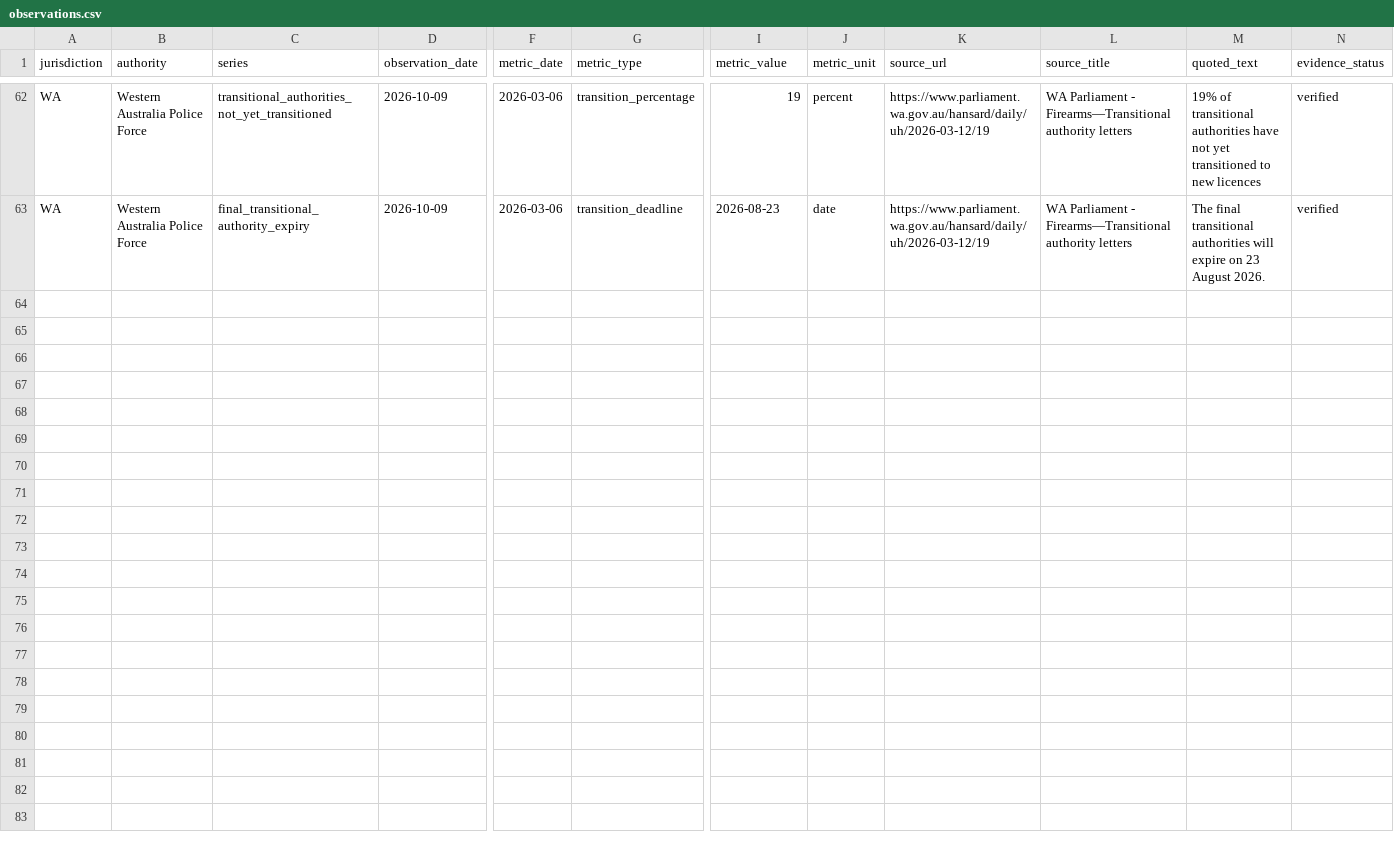
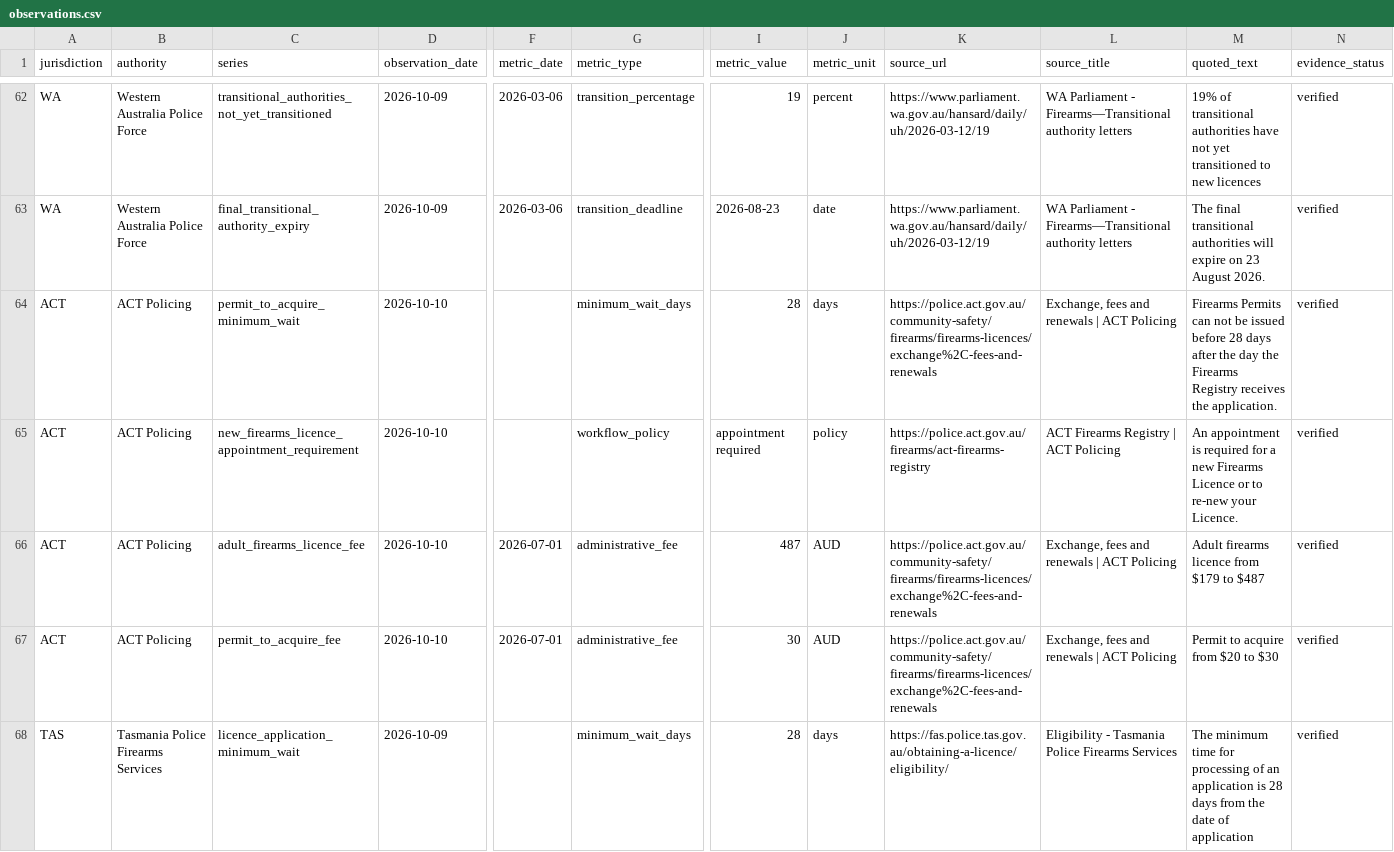
Before and after one commit to kiiiiiingdom/Australian-firearms-licensing-backlog-tracker, a CSV file: data/observations.csv, drawn as a sheet; only a part is shown, gaps mark what is left out; rows hold the shown columns only; the diff names each change by its address in the sheet, - before the commit and + after, or states it on an @@ line.

Commit message:
data: add ACT policy and TAS minimum-wait observations

```diff
--- a/data/observations.csv
+++ b/data/observations.csv
+row 64: ACT | ACT Policing | permit_to_acquire_minimum_wait | 2026-10-10 |  | minimum_wait_days | 28 | days | https://police.act.gov.au/community-safety/firearms/firearms-licences/exchange%2C-fees-and-renewals | Exchange, fees and renewals | ACT Policing | Firearms Permits can not be issued before 28 days after the day the Firearms Registry receives the application. | verified
+row 65: ACT | ACT Policing | new_firearms_licence_appointment_requirement | 2026-10-10 |  | workflow_policy | appointment required | policy | https://police.act.gov.au/firearms/act-firearms-registry | ACT Firearms Registry | ACT Policing | An appointment is required for a new Firearms Licence or to re-new your Licence. | verified
+row 66: ACT | ACT Policing | adult_firearms_licence_fee | 2026-10-10 | 2026-07-01 | administrative_fee | 487 | AUD | https://police.act.gov.au/community-safety/firearms/firearms-licences/exchange%2C-fees-and-renewals | Exchange, fees and renewals | ACT Policing | Adult firearms licence from $179 to $487 | verified
+row 67: ACT | ACT Policing | permit_to_acquire_fee | 2026-10-10 | 2026-07-01 | administrative_fee | 30 | AUD | https://police.act.gov.au/community-safety/firearms/firearms-licences/exchange%2C-fees-and-renewals | Exchange, fees and renewals | ACT Policing | Permit to acquire from $20 to $30 | verified
+row 68: TAS | Tasmania Police Firearms Services | licence_application_minimum_wait | 2026-10-09 |  | minimum_wait_days | 28 | days | https://fas.police.tas.gov.au/obtaining-a-licence/eligibility/ | Eligibility - Tasmania Police Firearms Services | The minimum time for processing of an application is 28 days from the date of application | verified
```
